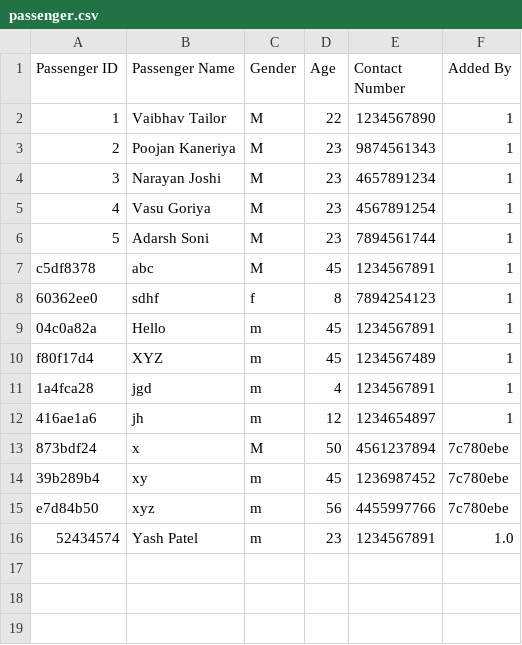
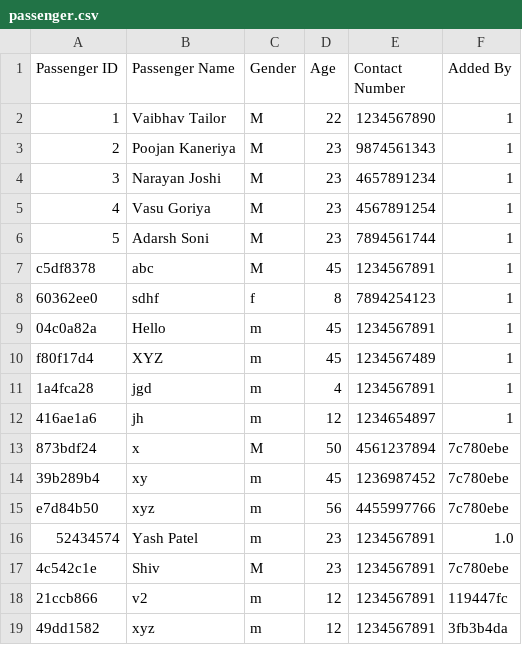
Before and after one commit to VaibhavTailor29/Railway-Management-System, a CSV file: Databases/passenger.csv, drawn as a sheet; the diff names each change by its address in the sheet, - before the commit and + after, or states it on an @@ line.

```diff
--- a/Databases/passenger.csv
+++ b/Databases/passenger.csv
+row 17: 4c542c1e | Shiv | M | 23 | 1234567891 | 7c780ebe
+row 18: 21ccb866 | v2 | m | 12 | 1234567891 | 119447fc
+row 19: 49dd1582 | xyz | m | 12 | 1234567891 | 3fb3b4da
```
Also changed, not shown: Databases/book-ticket.csv, Databases/train.csv, 8 other files.
